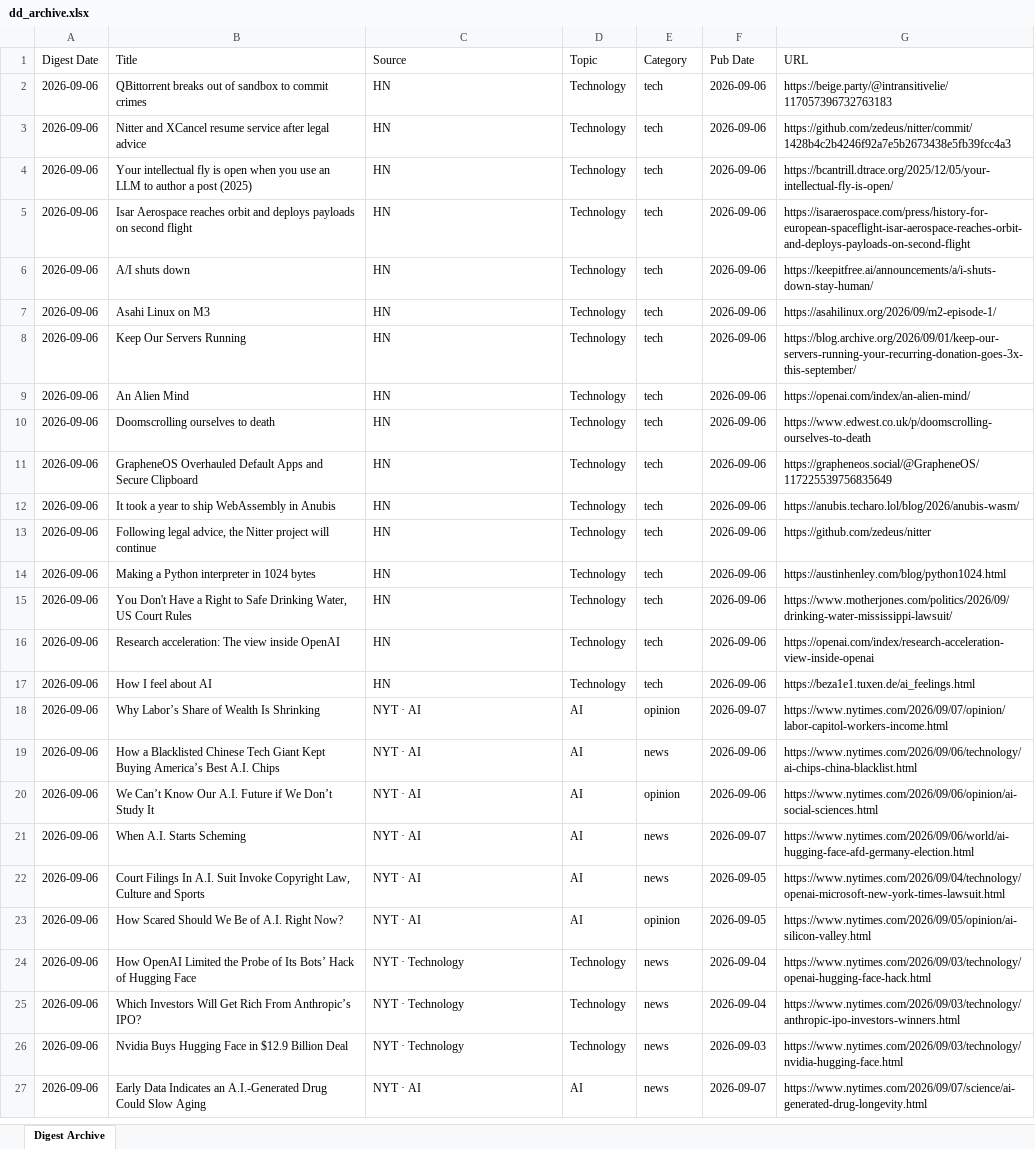
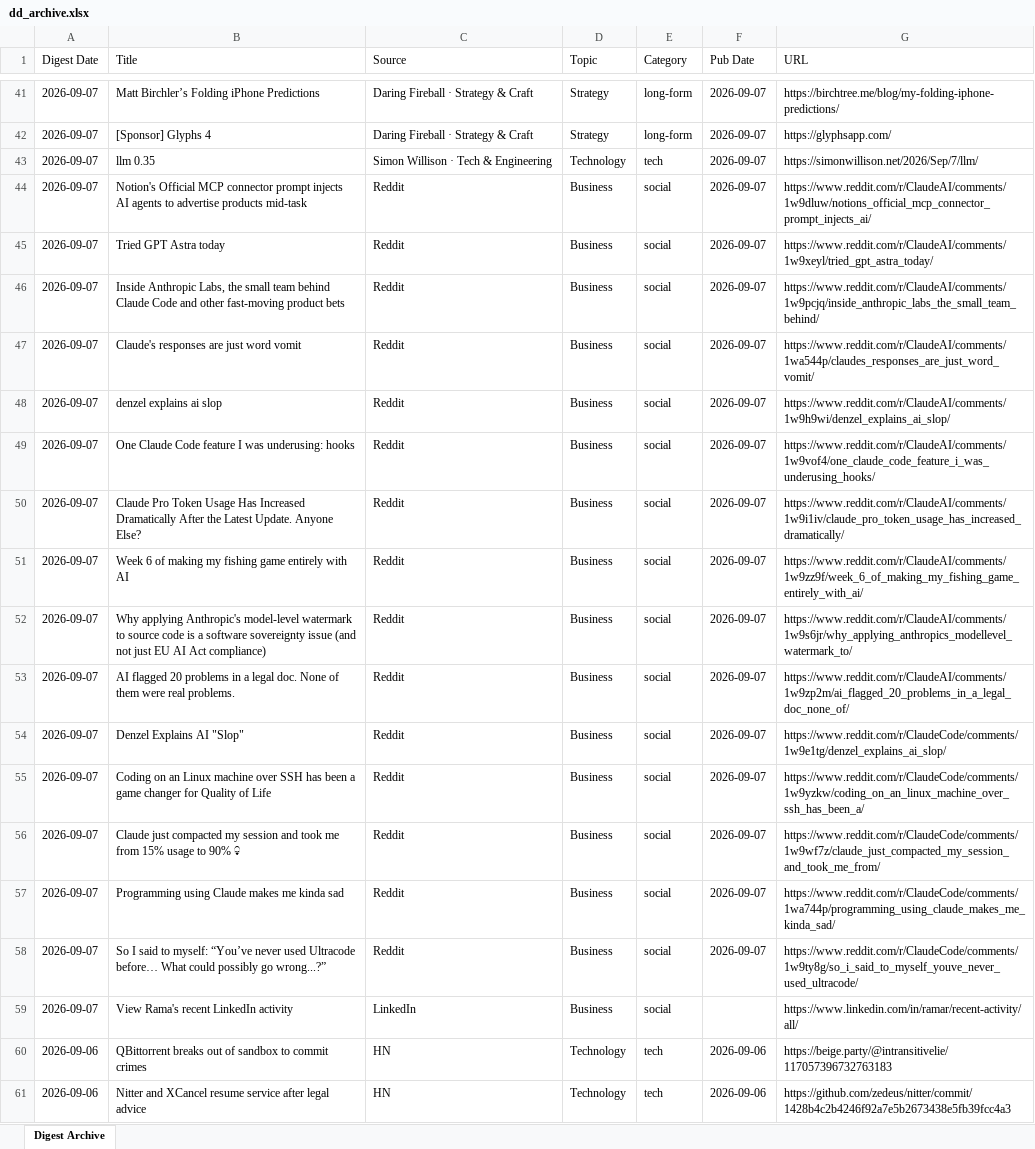
Before and after one commit to hankang156-eng/daily-digest, an Excel workbook: data/digest_archives/dd_archive.xlsx, sheet Digest Archive, drawn as a sheet; only a part is shown, gaps mark what is left out; the shorter side is filled out with more unchanged rows; values as stored, in another font and other column widths than the file's, no borders; the diff covers the shown part only; the diff names each change by its address in the sheet, - before the commit and + after, or states it on an @@ line.

Commit message:
digest: 2026-09-07

```diff
--- a/data/digest_archives/dd_archive.xlsx (sheet Digest Archive)
+++ b/data/digest_archives/dd_archive.xlsx (sheet Digest Archive)
+row 41: 2026-09-07 | Matt Birchler’s Folding iPhone Predictions | Daring Fireball · Strategy & Craft | Strategy | long-form | 2026-09-07 | https://birchtree.me/blog/my-folding-iphone-predictions/
+row 42: 2026-09-07 | [Sponsor] Glyphs 4 | Daring Fireball · Strategy & Craft | Strategy | long-form | 2026-09-07 | https://glyphsapp.com/
+row 43: 2026-09-07 | llm 0.35 | Simon Willison · Tech & Engineering | Technology | tech | 2026-09-07 | https://simonwillison.net/2026/Sep/7/llm/
+row 44: 2026-09-07 | Notion's Official MCP connector prompt injects AI agents to advertise products mid-task | Reddit | Business | social | 2026-09-07 | https://www.reddit.com/r/ClaudeAI/comments/1w9dluw/notions_official_mcp_connector_prompt_injects_ai/
+row 45: 2026-09-07 | Tried GPT Astra today | Reddit | Business | social | 2026-09-07 | https://www.reddit.com/r/ClaudeAI/comments/1w9xeyl/tried_gpt_astra_today/
+row 46: 2026-09-07 | Inside Anthropic Labs, the small team behind Claude Code and other fast-moving product bets | Reddit | Business | social | 2026-09-07 | https://www.reddit.com/r/ClaudeAI/comments/1w9pcjq/inside_anthropic_labs_the_small_team_behind/
+row 47: 2026-09-07 | Claude's responses are just word vomit | Reddit | Business | social | 2026-09-07 | https://www.reddit.com/r/ClaudeAI/comments/1wa544p/claudes_responses_are_just_word_vomit/
+row 48: 2026-09-07 | denzel explains ai slop | Reddit | Business | social | 2026-09-07 | https://www.reddit.com/r/ClaudeAI/comments/1w9h9wi/denzel_explains_ai_slop/
+row 49: 2026-09-07 | One Claude Code feature I was underusing: hooks | Reddit | Business | social | 2026-09-07 | https://www.reddit.com/r/ClaudeAI/comments/1w9vof4/one_claude_code_feature_i_was_underusing_hooks/
+row 50: 2026-09-07 | Claude Pro Token Usage Has Increased Dramatically After the Latest Update. Anyone Else? | Reddit | Business | social | 2026-09-07 | https://www.reddit.com/r/ClaudeAI/comments/1w9i1iv/claude_pro_token_usage_has_increased_dramatically/
+row 51: 2026-09-07 | Week 6 of making my fishing game entirely with AI | Reddit | Business | social | 2026-09-07 | https://www.reddit.com/r/ClaudeAI/comments/1w9zz9f/week_6_of_making_my_fishing_game_entirely_with_ai/
+row 52: 2026-09-07 | Why applying Anthropic's model-level watermark to source code is a software sovereignty issue (and not just EU AI Act compliance) | Reddit | Business | social | 2026-09-07 | https://www.reddit.com/r/ClaudeAI/comments/1w9s6jr/why_applying_anthropics_modellevel_watermark_to/
+row 53: 2026-09-07 | AI flagged 20 problems in a legal doc. None of them were real problems. | Reddit | Business | social | 2026-09-07 | https://www.reddit.com/r/ClaudeAI/comments/1w9zp2m/ai_flagged_20_problems_in_a_legal_doc_none_of/
+row 54: 2026-09-07 | Denzel Explains AI "Slop" | Reddit | Business | social | 2026-09-07 | https://www.reddit.com/r/ClaudeCode/comments/1w9e1tg/denzel_explains_ai_slop/
+row 55: 2026-09-07 | Coding on an Linux machine over SSH has been a game changer for Quality of Life | Reddit | Business | social | 2026-09-07 | https://www.reddit.com/r/ClaudeCode/comments/1w9yzkw/coding_on_an_linux_machine_over_ssh_has_been_a/
+row 56: 2026-09-07 | Claude just compacted my session and took me from 15% usage to 90% 💀 | Reddit | Business | social | 2026-09-07 | https://www.reddit.com/r/ClaudeCode/comments/1w9wf7z/claude_just_compacted_my_session_and_took_me_from/
+row 57: 2026-09-07 | Programming using Claude makes me kinda sad | Reddit | Business | social | 2026-09-07 | https://www.reddit.com/r/ClaudeCode/comments/1wa744p/programming_using_claude_makes_me_kinda_sad/
+row 58: 2026-09-07 | So I said to myself: “You’ve never used Ultracode before… What could possibly go wrong...?” | Reddit | Business | social | 2026-09-07 | https://www.reddit.com/r/ClaudeCode/comments/1w9ty8g/so_i_said_to_myself_youve_never_used_ultracode/
+row 59: 2026-09-07 | View Rama's recent LinkedIn activity | LinkedIn | Business | social |  | https://www.linkedin.com/in/ramar/recent-activity/all/
```
Also changed, not shown: 39 added rows elsewhere in this sheet, data/hn/hn_archive.xlsx, 9 other files.
